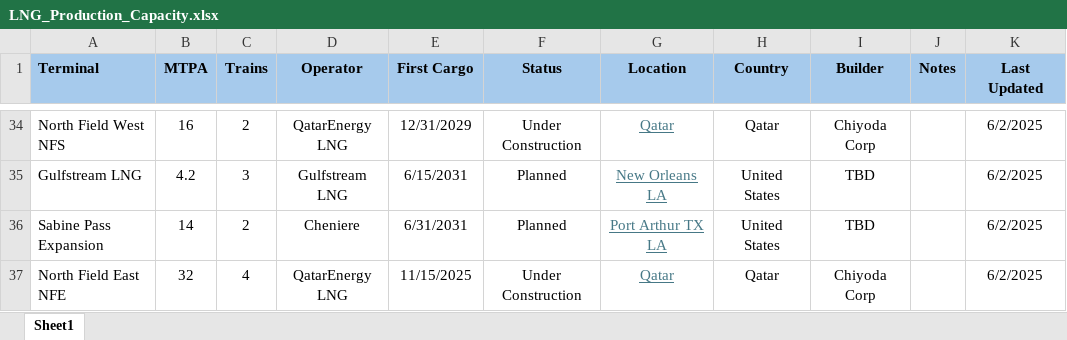
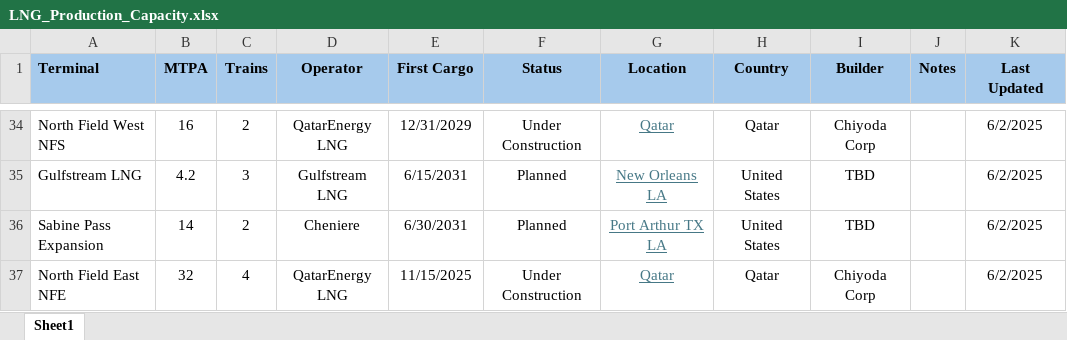
Before and after one commit to rileyhaas25/nat_gas_dashboard, an Excel workbook: LNG_Production_Capacity.xlsx, sheet Sheet1, drawn as a sheet; only a part is shown, gaps mark what is left out; values as stored, in another font and other column widths than the file's, no borders; the diff names each change by its address in the sheet, - before the commit and + after, or states it on an @@ line.

```diff
--- a/LNG_Production_Capacity.xlsx (sheet Sheet1)
+++ b/LNG_Production_Capacity.xlsx (sheet Sheet1)
-E36 (First Cargo): 6/31/2031
+E36 (First Cargo): 6/30/2031
```
Also changed, not shown: 1 other file.
